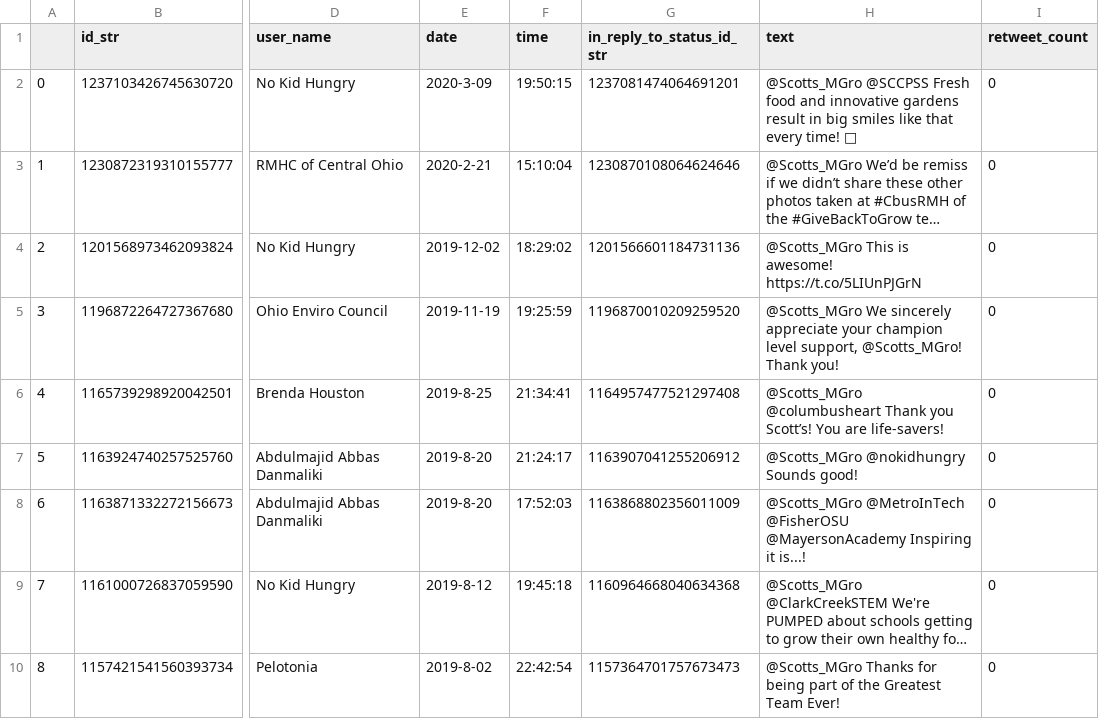
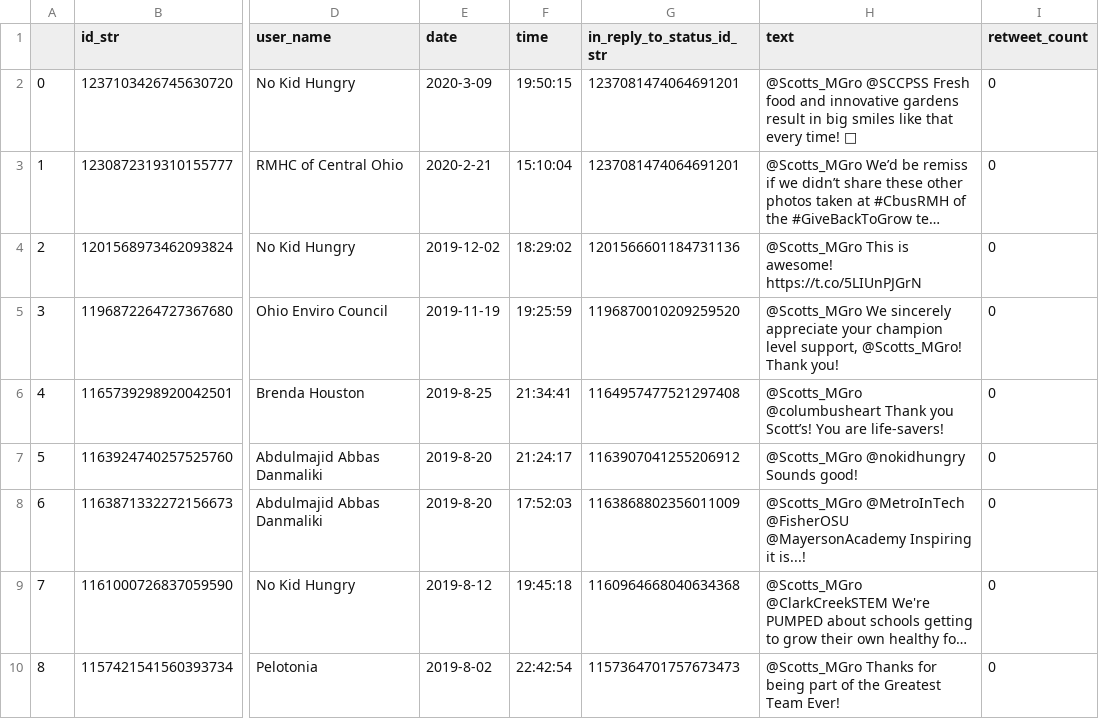
Before and after one commit to JacobPawlak/TwitterSentimentAnalysis, a CSV file: Scotts_MGro/comments_scotts_mgro_tweets.csv, drawn as a sheet; only a part is shown, gaps mark what is left out; long unchanged cells end in …; the diff names each change by its address in the sheet, - before the commit and + after, or states it on an @@ line.

```diff
--- a/Scotts_MGro/comments_scotts_mgro_tweets.csv
+++ b/Scotts_MGro/comments_scotts_mgro_tweets.csv
-G3 (in_reply_to_status_id_str): 1230870108064624646
+G3 (in_reply_to_status_id_str): 1237081474064691201
```
Also changed, not shown: 1 other file.
